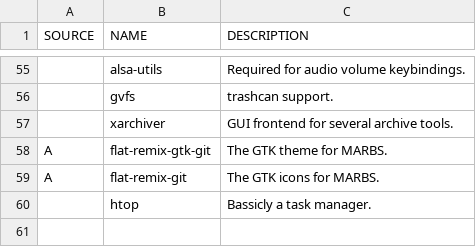
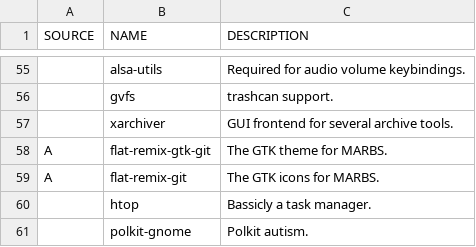
Before and after one commit to marcello505/MARBS, a CSV file: programs.csv, drawn as a sheet; only a part is shown, gaps mark what is left out; the diff names each change by its address in the sheet, - before the commit and + after, or states it on an @@ line.

Commit message:
Added polkit

```diff
--- a/programs.csv
+++ b/programs.csv
+row 61:  | polkit-gnome | Polkit autism.
```
